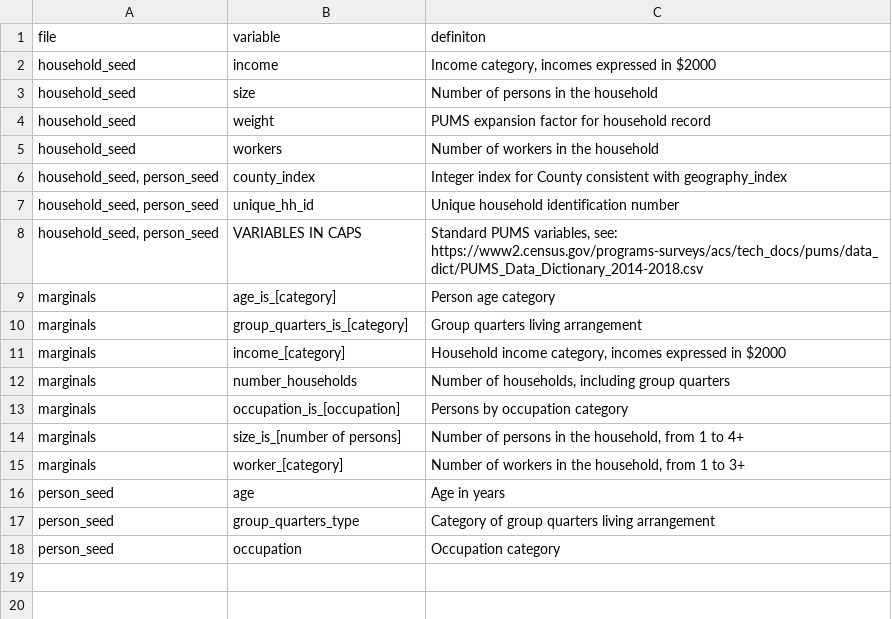
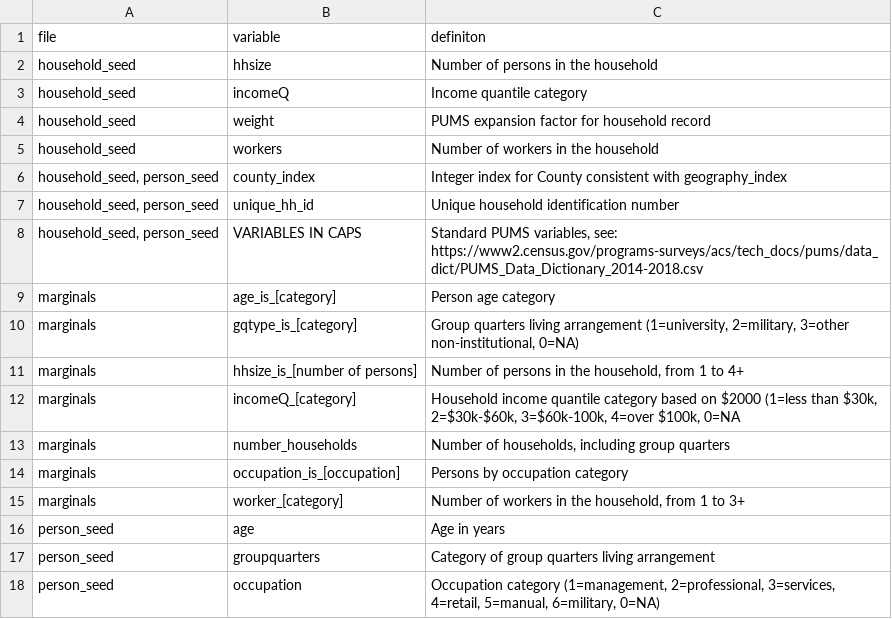
Before and after one commit to cday97/software-badging-benchmarks, a CSV file: population-synthesis/san-francisco-bay-area/data_dictionary.csv, drawn as a sheet.

Commit message:
Use numeric (not string) variables, standardize variable names, replace NA with 0
Use numeric variables for household income quantiles, occupation categories, and group quarter categories (and fill all NA with 0); PopulationSim seems to require this
Standardizing variable names enables marginals to be parsed automatically into controls

```diff
--- a/population-synthesis/san-francisco-bay-area/data_dictionary.csv
+++ b/population-synthesis/san-francisco-bay-area/data_dictionary.csv
@@ -1,4 +1,4 @@
 file,variable,definiton
-household_seed,income,"Income category, incomes expressed in $2000"
-household_seed,size,Number of persons in the household
+household_seed,hhsize,Number of persons in the household
+household_seed,incomeQ,Income quantile category
 household_seed,weight,PUMS expansion factor for household record
@@ -9,10 +9,10 @@ household_seed,workers,Number of workers in the household
 marginals,age_is_[category],Person age category
-marginals,group_quarters_is_[category],Group quarters living arrangement
-marginals,income_[category],"Household income category, incomes expressed in $2000"
+marginals,gqtype_is_[category],"Group quarters living arrangement (1=university, 2=military, 3=other non-institutional, 0=NA)"
+marginals,hhsize_is_[number of persons],"Number of persons in the household, from 1 to 4+"
+marginals,incomeQ_[category],"Household income quantile category based on $2000 (1=less than $30k, 2=$30k-$60k, 3=$60k-100k, 4=over $100k, 0=NA"
 marginals,number_households,"Number of households, including group quarters"
 marginals,occupation_is_[occupation],Persons by occupation category
-marginals,size_is_[number of persons],"Number of persons in the household, from 1 to 4+"
 marginals,worker_[category],"Number of workers in the household, from 1 to 3+"
 person_seed,age,Age in years
-person_seed,group_quarters_type,Category of group quarters living arrangement
-person_seed,occupation,Occupation category
+person_seed,groupquarters,Category of group quarters living arrangement
+person_seed,occupation,"Occupation category (1=management, 2=professional, 3=services, 4=retail, 5=manual, 6=military, 0=NA)"
```
Also changed, not shown: 8 other files.
